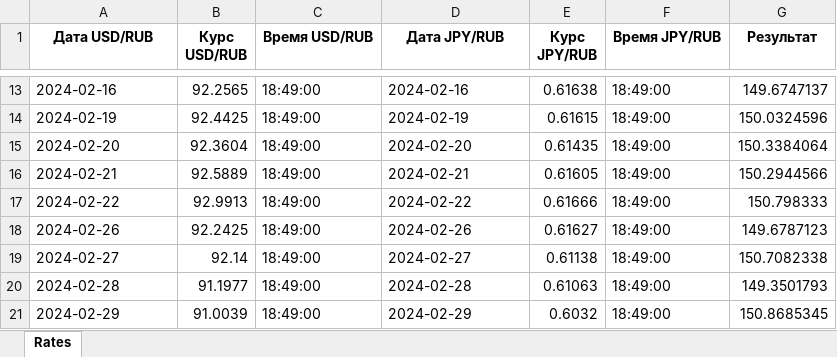
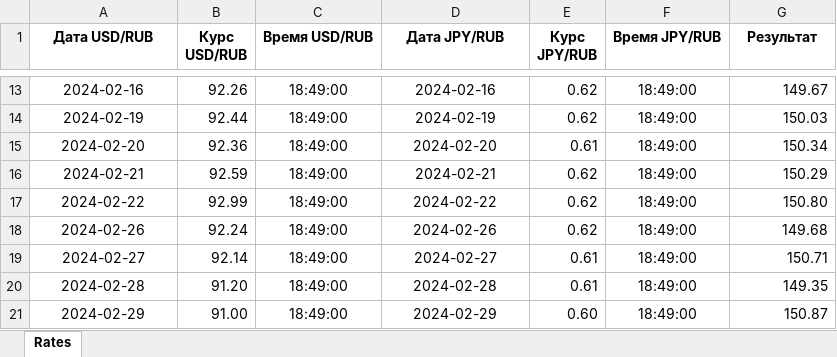
Before and after one commit to rainfault/finance-xchange-report, an Excel workbook: output/statistics.xlsx, sheet Rates, drawn as a sheet; only a part is shown, gaps mark what is left out; values as stored, in another font and other column widths than the file's, no borders; the diff covers the shown part only; the diff names each change by its address in the sheet, - before the commit and + after, or states it on an @@ line.

```diff
--- a/output/statistics.xlsx (sheet Rates)
+++ b/output/statistics.xlsx (sheet Rates)
-A13:A21 alignment: left
+A13:A21 alignment: center
-B13 (Курс USD/RUB): 92.2565
+B13 (Курс USD/RUB): 92.26
-C13:D21 alignment: left
+C13:D21 alignment: center
-E13 (Курс JPY/RUB): 0.61638
+E13 (Курс JPY/RUB): 0.62
-F13:F21 alignment: left
+F13:F21 alignment: center
-G13 (Результат): 149.6747137
+G13 (Результат): 149.67
-B14 (Курс USD/RUB): 92.4425
+B14 (Курс USD/RUB): 92.44
-E14 (Курс JPY/RUB): 0.61615
+E14 (Курс JPY/RUB): 0.62
-G14 (Результат): 150.0324596
+G14 (Результат): 150.03
-B15 (Курс USD/RUB): 92.3604
+B15 (Курс USD/RUB): 92.36
-E15 (Курс JPY/RUB): 0.61435
+E15 (Курс JPY/RUB): 0.61
-G15 (Результат): 150.3384064
+G15 (Результат): 150.34
-B16 (Курс USD/RUB): 92.5889
+B16 (Курс USD/RUB): 92.59
-E16 (Курс JPY/RUB): 0.61605
+E16 (Курс JPY/RUB): 0.62
-G16 (Результат): 150.2944566
+G16 (Результат): 150.29
-B17 (Курс USD/RUB): 92.9913
+B17 (Курс USD/RUB): 92.99
-E17 (Курс JPY/RUB): 0.61666
+E17 (Курс JPY/RUB): 0.62
-G17 (Результат): 150.798333
+G17 (Результат): 150.80
-B18 (Курс USD/RUB): 92.2425
+B18 (Курс USD/RUB): 92.24
-E18 (Курс JPY/RUB): 0.61627
+E18 (Курс JPY/RUB): 0.62
-G18 (Результат): 149.6787123
+G18 (Результат): 149.68
-E19 (Курс JPY/RUB): 0.61138
+E19 (Курс JPY/RUB): 0.61
-G19 (Результат): 150.7082338
+G19 (Результат): 150.71
-B20 (Курс USD/RUB): 91.1977
+B20 (Курс USD/RUB): 91.20
-E20 (Курс JPY/RUB): 0.61063
+E20 (Курс JPY/RUB): 0.61
-G20 (Результат): 149.3501793
+G20 (Результат): 149.35
-B21 (Курс USD/RUB): 91.0039
+B21 (Курс USD/RUB): 91.00
-E21 (Курс JPY/RUB): 0.6032
+E21 (Курс JPY/RUB): 0.60
-G21 (Результат): 150.8685345
+G21 (Результат): 150.87
```
Also changed, not shown: 30 edited cells and cell formats elsewhere in this sheet, 1 other file.
